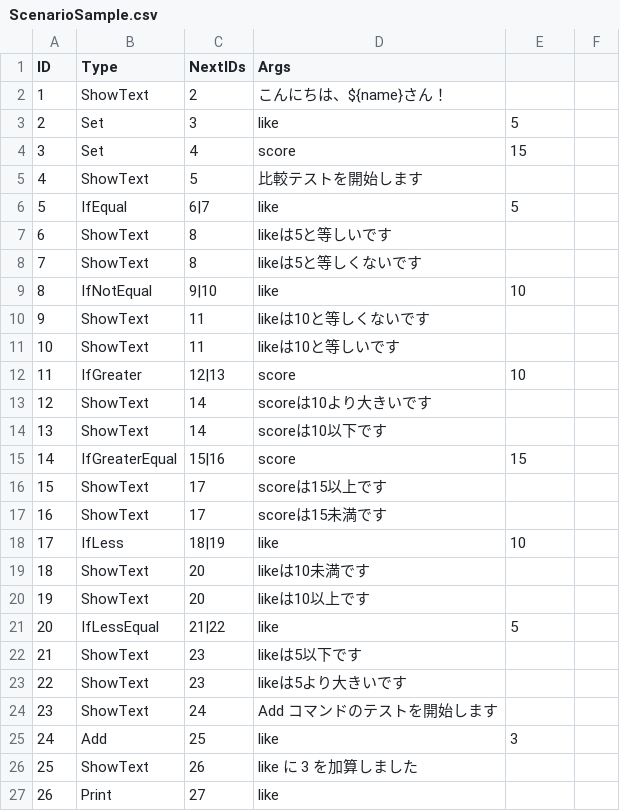
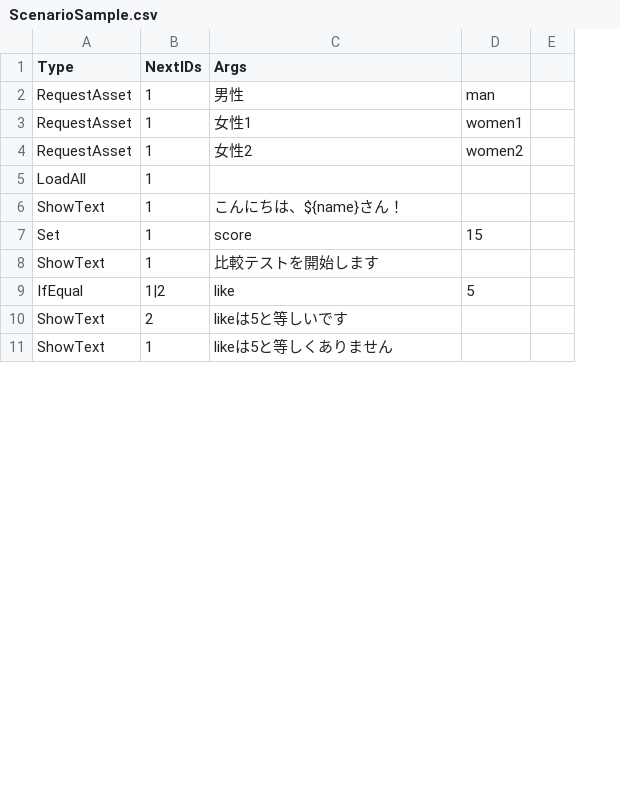
Before and after one commit to MasaKoha/ADVance, a CSV file: Assets/ADVanceSample/ScenarioSample.csv, drawn as a sheet; only a part is shown; removed rows and columns are numbered as before the commit, all else as after; the diff covers the shown part only; the diff names each change by its address in the sheet, - before the commit and + after, or states it on an @@ line.

```diff
--- a/Assets/ADVanceSample/ScenarioSample.csv
+++ b/Assets/ADVanceSample/ScenarioSample.csv
-column A (ID), row 2: 1; rows 4-8: 3 | 4 | 5 | 6 | 7
+row 2: RequestAsset | 1 | 男性 | man
+row 3: RequestAsset | 1 | 女性1 | women1
+row 4: RequestAsset | 1 | 女性2 | women2
+row 5: LoadAll | 1
-B6 (NextIDs): 2
+B6 (NextIDs): 1
-row 3: 2 | Set | 3 | like | 5
-B7 (NextIDs): 4
+B7 (NextIDs): 1
-B8 (NextIDs): 5
+B8 (NextIDs): 1
-B9 (NextIDs): 6|7
+B9 (NextIDs): 1|2
-B10 (NextIDs): 8
+B10 (NextIDs): 2
-B11 (NextIDs): 8
+B11 (NextIDs): 1
-C11 (Args): likeは5と等しくないです
+C11 (Args): likeは5と等しくありません
-row 9: 8 | IfNotEqual | 9|10 | like | 10
-row 10: 9 | ShowText | 11 | likeは10と等しくないです
-row 11: 10 | ShowText | 11 | likeは10と等しいです
-row 12: 11 | IfGreater | 12|13 | score | 10
-row 13: 12 | ShowText | 14 | scoreは10より大きいです
-row 14: 13 | ShowText | 14 | scoreは10以下です
-row 15: 14 | IfGreaterEqual | 15|16 | score | 15
-row 16: 15 | ShowText | 17 | scoreは15以上です
-row 17: 16 | ShowText | 17 | scoreは15未満です
-row 18: 17 | IfLess | 18|19 | like | 10
-row 19: 18 | ShowText | 20 | likeは10未満です
-row 20: 19 | ShowText | 20 | likeは10以上です
-row 21: 20 | IfLessEqual | 21|22 | like | 5
-row 22: 21 | ShowText | 23 | likeは5以下です
-row 23: 22 | ShowText | 23 | likeは5より大きいです
-row 24: 23 | ShowText | 24 | Add コマンドのテストを開始します
-row 25: 24 | Add | 25 | like | 3
-row 26: 25 | ShowText | 26 | like に 3 を加算しました
-row 27: 26 | Print | 27 | like
```
Also changed, not shown: 1 added row, 10 removed rows and 2 edited cells elsewhere in this file, 39 other files.
